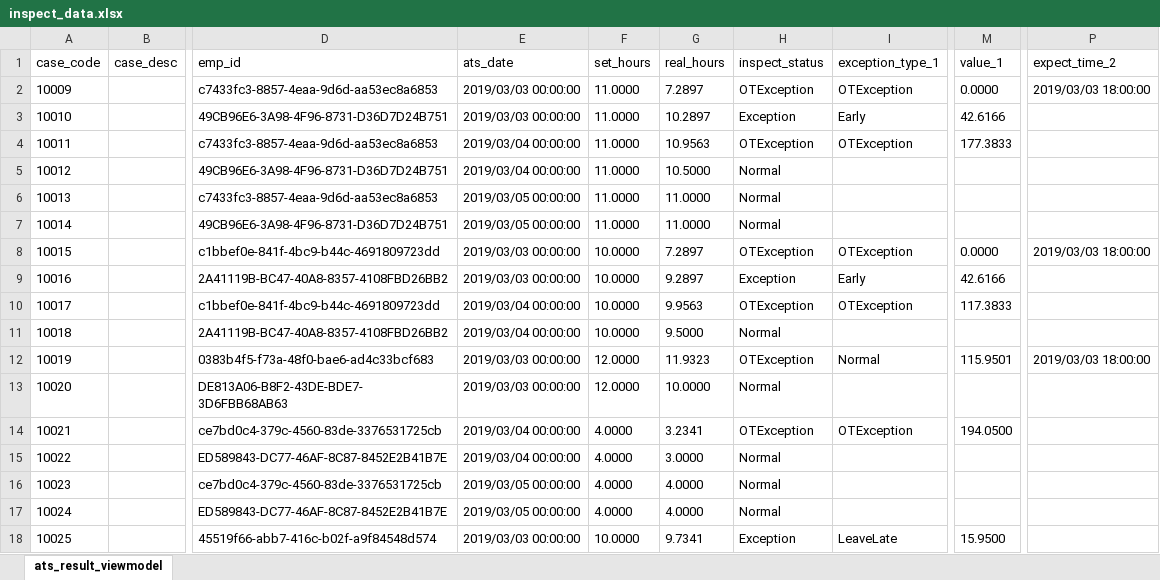
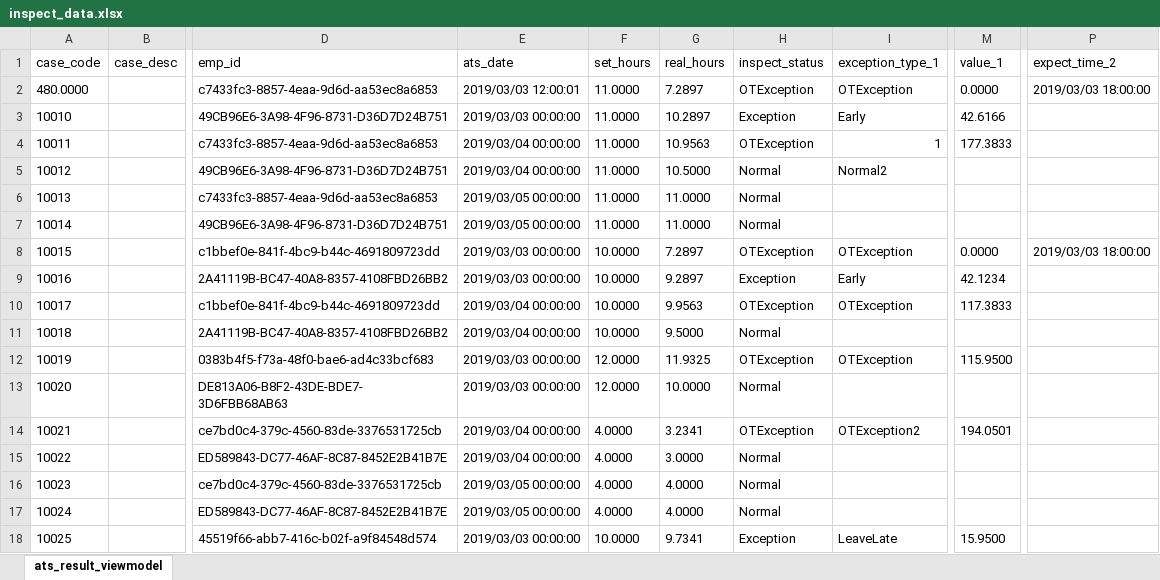
Before and after one commit to gauge2009/golang6_2_1_process_thread, an Excel workbook: 多进程编程/inspect_data.xlsx, sheet ats_result_viewmodel, drawn as a sheet; only a part is shown, gaps mark what is left out; values as stored, in another font and other column widths than the file's, no borders; the diff covers the shown part only; the diff names each change by its address in the sheet, - before the commit and + after, or states it on an @@ line.

```diff
--- a/多进程编程/inspect_data.xlsx (sheet ats_result_viewmodel)
+++ b/多进程编程/inspect_data.xlsx (sheet ats_result_viewmodel)
-A2 (case_code): 10009
+A2 (case_code): 480.0000
-E2 (ats_date): 2019/03/03 00:00:00
+E2 (ats_date): 2019/03/03 12:00:01
-I4 (exception_type_1): OTException
+I4 (exception_type_1): 1
-I5 (exception_type_1): (empty)
+I5 (exception_type_1): Normal2
-M9 (value_1): 42.6166
+M9 (value_1): 42.1234
-G12 (real_hours): 11.9323
+G12 (real_hours): 11.9325
-I12 (exception_type_1): Normal
+I12 (exception_type_1): OTException
-M12 (value_1): 115.9501
+M12 (value_1): 115.9500
-P12 (expect_time_2): 2019/03/03 18:00:00
+P12 (expect_time_2): (empty)
-I14 (exception_type_1): OTException
+I14 (exception_type_1): OTException2
-M14 (value_1): 194.0500
+M14 (value_1): 194.0501
```
Also changed, not shown: 25 edited cells elsewhere in this sheet, 多进程编程/inspect_data.expect.xlsx, 7 other files.
